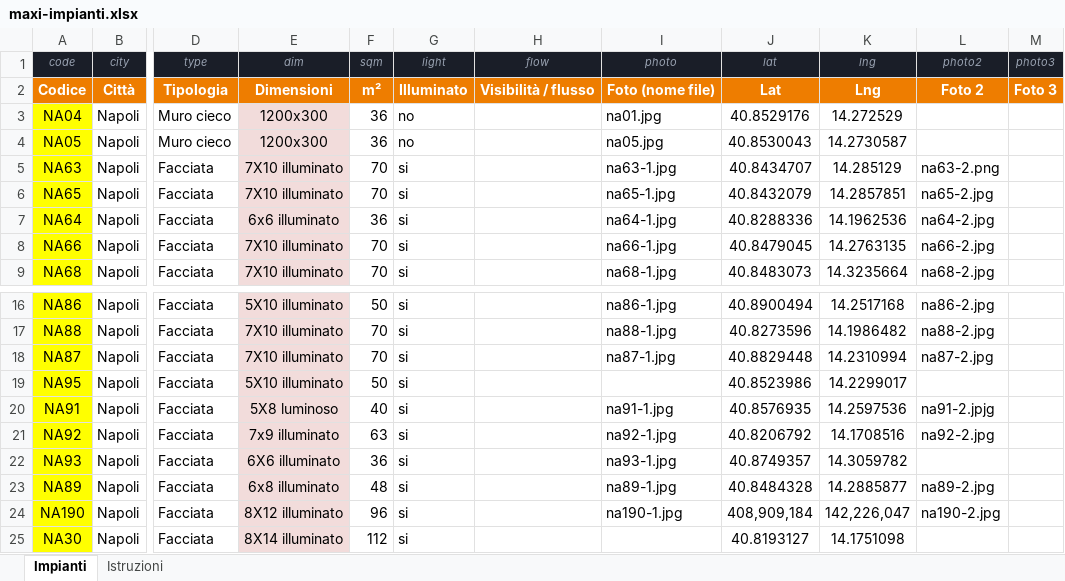
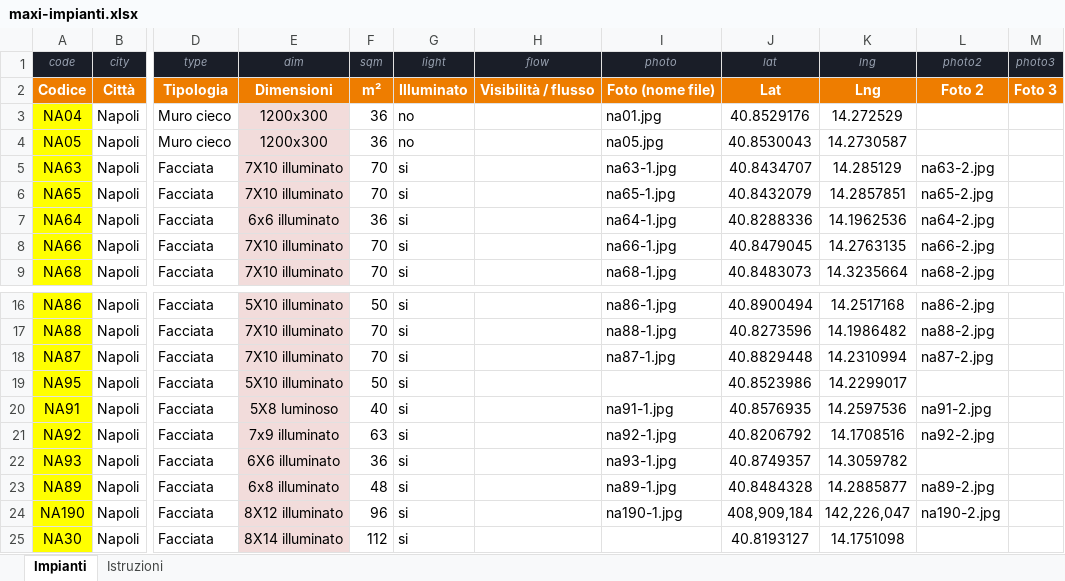
Before and after one commit to Ropagnozzi/sito-diessemedia, an Excel workbook: maxi-impianti.xlsx, sheet Impianti, drawn as a sheet; only a part is shown, gaps mark what is left out; values as stored, in another font and other column widths than the file's, no borders; the diff names each change by its address in the sheet, - before the commit and + after, or states it on an @@ line.

```diff
--- a/maxi-impianti.xlsx (sheet Impianti)
+++ b/maxi-impianti.xlsx (sheet Impianti)
-L5 (photo2): na63-2.png
+L5 (photo2): na63-2.jpg
-L20 (photo2): na91-2.jpjg
+L20 (photo2): na91-2.jpg
```
Also changed, not shown: 47 other files.
